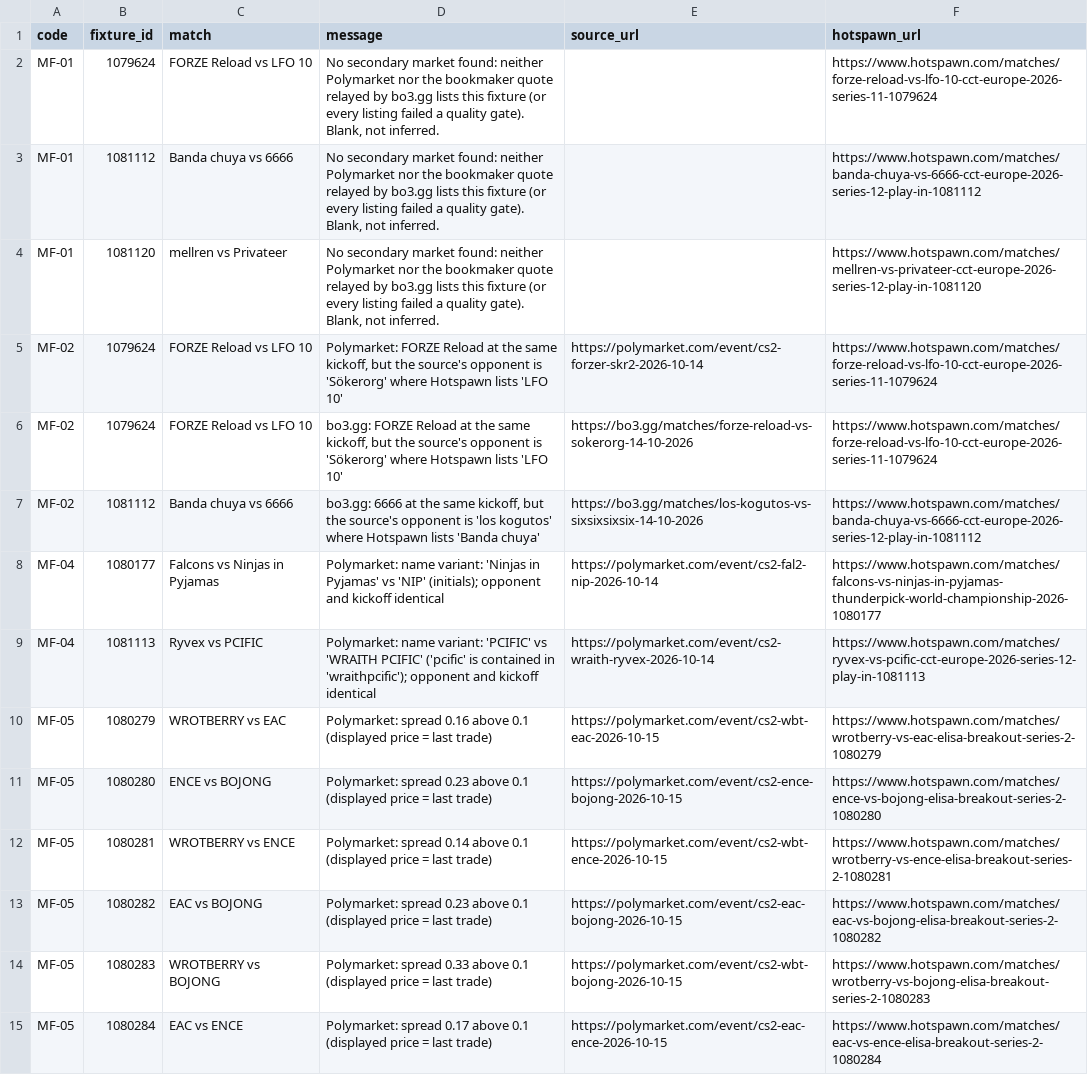
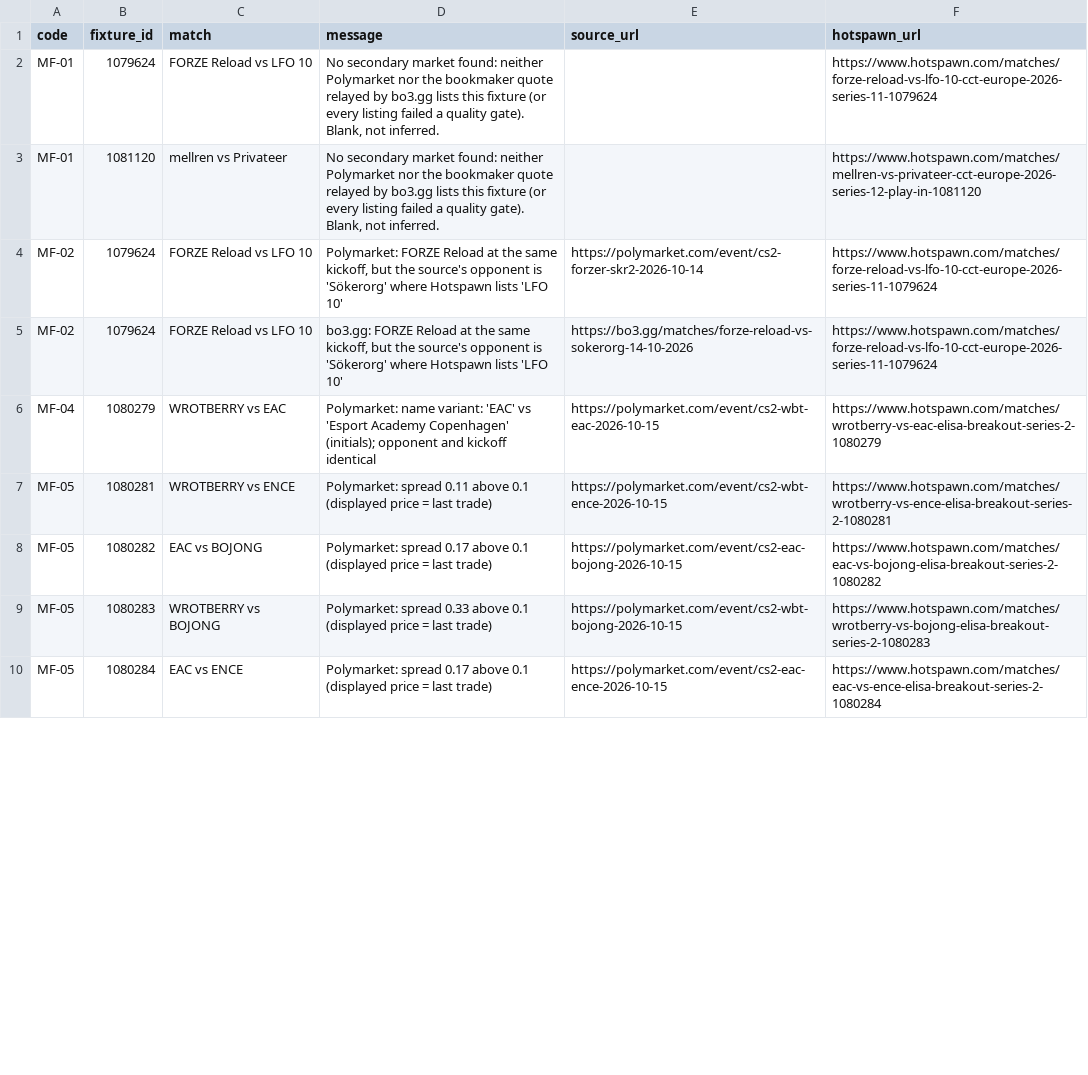
Before and after one commit to buffedlizard55-lab/MaltaProj1, a CSV file: feeds/data/flags.csv, drawn as a sheet; only a part is shown; the diff covers the shown part only.

```diff
--- a/feeds/data/flags.csv
+++ b/feeds/data/flags.csv
@@ -2,3 +2,2 @@ code,fixture_id,match,message,source_url,hotspawn_url
 MF-01,1079624,FORZE Reload vs LFO 10,"No secondary market found: neither Polymarket nor the bookmaker quote relayed by bo3.gg lists this fixture (or every listing failed a quality gate). Blank, not inferred.",,https://www.hotspawn.com/matches/forze-reload-vs-lfo-10-cct-europe-2026-series-11-1079624
-MF-01,1081112,Banda chuya vs 6666,"No secondary market found: neither Polymarket nor the bookmaker quote relayed by bo3.gg lists this fixture (or every listing failed a quality gate). Blank, not inferred.",,https://www.hotspawn.com/matches/banda-chuya-vs-6666-cct-europe-2026-series-12-play-in-1081112
 MF-01,1081120,mellren vs Privateer,"No secondary market found: neither Polymarket nor the bookmaker quote relayed by bo3.gg lists this fixture (or every listing failed a quality gate). Blank, not inferred.",,https://www.hotspawn.com/matches/mellren-vs-privateer-cct-europe-2026-series-12-play-in-1081120
@@ -6,9 +5,5 @@ MF-02,1079624,FORZE Reload vs LFO 10,"Polymarket: FORZE Reload at the same kicko
 MF-02,1079624,FORZE Reload vs LFO 10,"bo3.gg: FORZE Reload at the same kickoff, but the source's opponent is 'Sökerorg' where Hotspawn lists 'LFO 10'",https://bo3.gg/matches/forze-reload-vs-sokerorg-14-10-2026,https://www.hotspawn.com/matches/forze-reload-vs-lfo-10-cct-europe-2026-series-11-1079624
-MF-02,1081112,Banda chuya vs 6666,"bo3.gg: 6666 at the same kickoff, but the source's opponent is 'los kogutos' where Hotspawn lists 'Banda chuya'",https://bo3.gg/matches/los-kogutos-vs-sixsixsixsix-14-10-2026,https://www.hotspawn.com/matches/banda-chuya-vs-6666-cct-europe-2026-series-12-play-in-1081112
-MF-04,1080177,Falcons vs Ninjas in Pyjamas,Polymarket: name variant: 'Ninjas in Pyjamas' vs 'NIP' (initials); opponent and kickoff identical,https://polymarket.com/event/cs2-fal2-nip-2026-10-14,https://www.hotspawn.com/matches/falcons-vs-ninjas-in-pyjamas-thunderpick-world-championship-2026-1080177
-MF-04,1081113,Ryvex vs PCIFIC,Polymarket: name variant: 'PCIFIC' vs 'WRAITH PCIFIC' ('pcific' is contained in 'wraithpcific'); opponent and kickoff identical,https://polymarket.com/event/cs2-wraith-ryvex-2026-10-14,https://www.hotspawn.com/matches/ryvex-vs-pcific-cct-europe-2026-series-12-play-in-1081113
-MF-05,1080279,WROTBERRY vs EAC,Polymarket: spread 0.16 above 0.1 (displayed price = last trade),https://polymarket.com/event/cs2-wbt-eac-2026-10-15,https://www.hotspawn.com/matches/wrotberry-vs-eac-elisa-breakout-series-2-1080279
-MF-05,1080280,ENCE vs BOJONG,Polymarket: spread 0.23 above 0.1 (displayed price = last trade),https://polymarket.com/event/cs2-ence-bojong-2026-10-15,https://www.hotspawn.com/matches/ence-vs-bojong-elisa-breakout-series-2-1080280
-MF-05,1080281,WROTBERRY vs ENCE,Polymarket: spread 0.14 above 0.1 (displayed price = last trade),https://polymarket.com/event/cs2-wbt-ence-2026-10-15,https://www.hotspawn.com/matches/wrotberry-vs-ence-elisa-breakout-series-2-1080281
-MF-05,1080282,EAC vs BOJONG,Polymarket: spread 0.23 above 0.1 (displayed price = last trade),https://polymarket.com/event/cs2-eac-bojong-2026-10-15,https://www.hotspawn.com/matches/eac-vs-bojong-elisa-breakout-series-2-1080282
+MF-04,1080279,WROTBERRY vs EAC,Polymarket: name variant: 'EAC' vs 'Esport Academy Copenhagen' (initials); opponent and kickoff identical,https://polymarket.com/event/cs2-wbt-eac-2026-10-15,https://www.hotspawn.com/matches/wrotberry-vs-eac-elisa-breakout-series-2-1080279
+MF-05,1080281,WROTBERRY vs ENCE,Polymarket: spread 0.11 above 0.1 (displayed price = last trade),https://polymarket.com/event/cs2-wbt-ence-2026-10-15,https://www.hotspawn.com/matches/wrotberry-vs-ence-elisa-breakout-series-2-1080281
+MF-05,1080282,EAC vs BOJONG,Polymarket: spread 0.17 above 0.1 (displayed price = last trade),https://polymarket.com/event/cs2-eac-bojong-2026-10-15,https://www.hotspawn.com/matches/eac-vs-bojong-elisa-breakout-series-2-1080282
 MF-05,1080283,WROTBERRY vs BOJONG,Polymarket: spread 0.33 above 0.1 (displayed price = last trade),https://polymarket.com/event/cs2-wbt-bojong-2026-10-15,https://www.hotspawn.com/matches/wrotberry-vs-bojong-elisa-breakout-series-2-1080283
```
Also changed, not shown: 1 added row and 7 edited cells elsewhere in this file, feeds/data/fixtures.csv, feeds/data/market_feed.csv, 11 other files.
